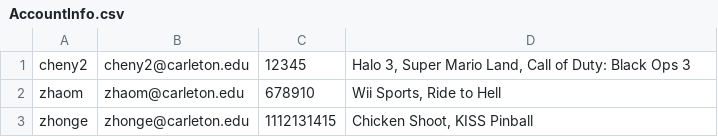
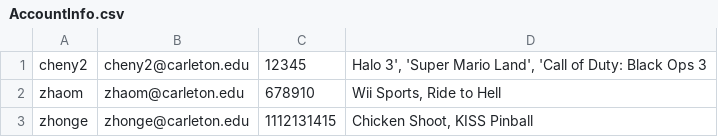
Before and after one commit to yitongc19/game-search-website, a CSV file: AccountInfo.csv, drawn as a sheet.

Commit message:
account info changed

```diff
--- a/AccountInfo.csv
+++ b/AccountInfo.csv
@@ -1,2 +1,2 @@
-cheny2,cheny2@carleton.edu,12345,"Halo 3, Super Mario Land, Call of Duty: Black Ops 3"
+cheny2,cheny2@carleton.edu,12345,"Halo 3', 'Super Mario Land', 'Call of Duty: Black Ops 3"
 zhaom,zhaom@carleton.edu,678910,"Wii Sports, Ride to Hell"
```
